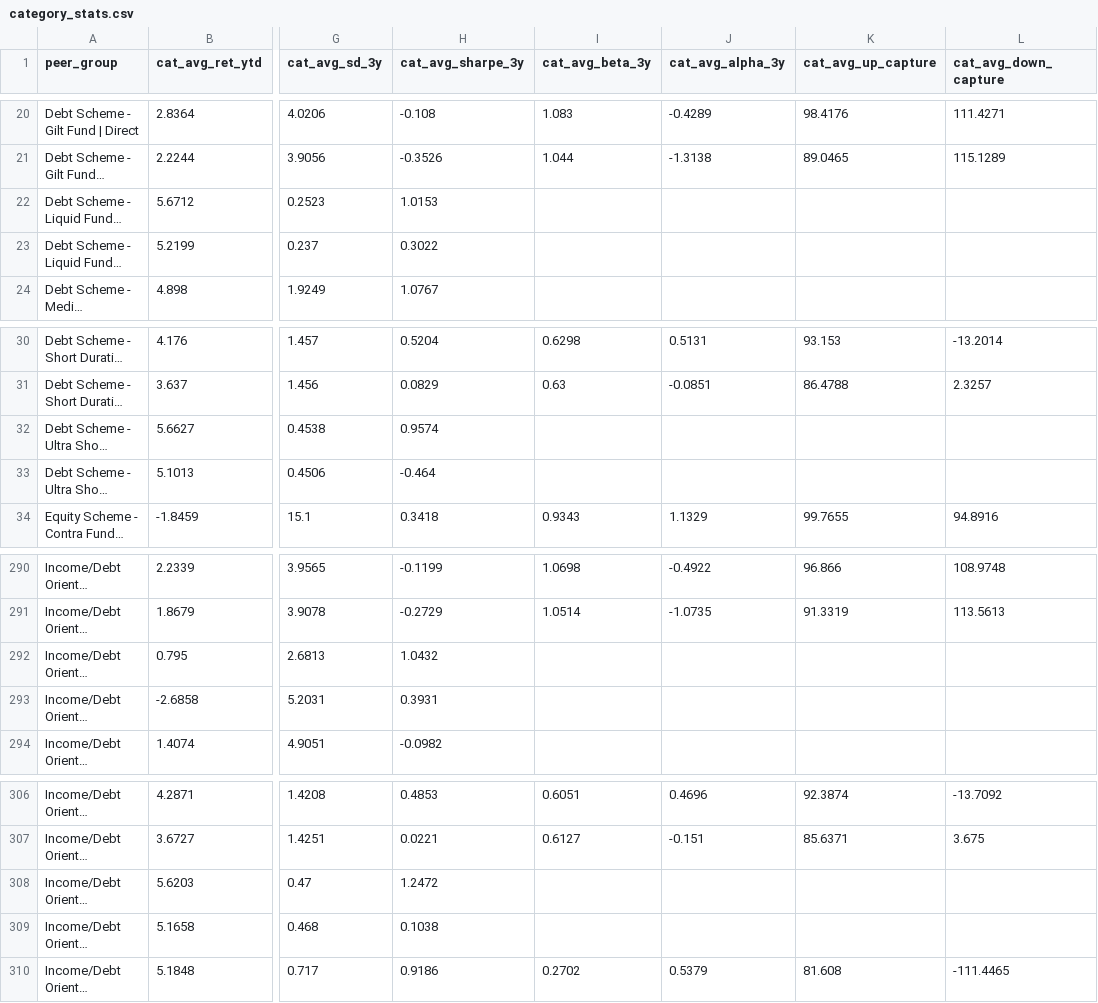
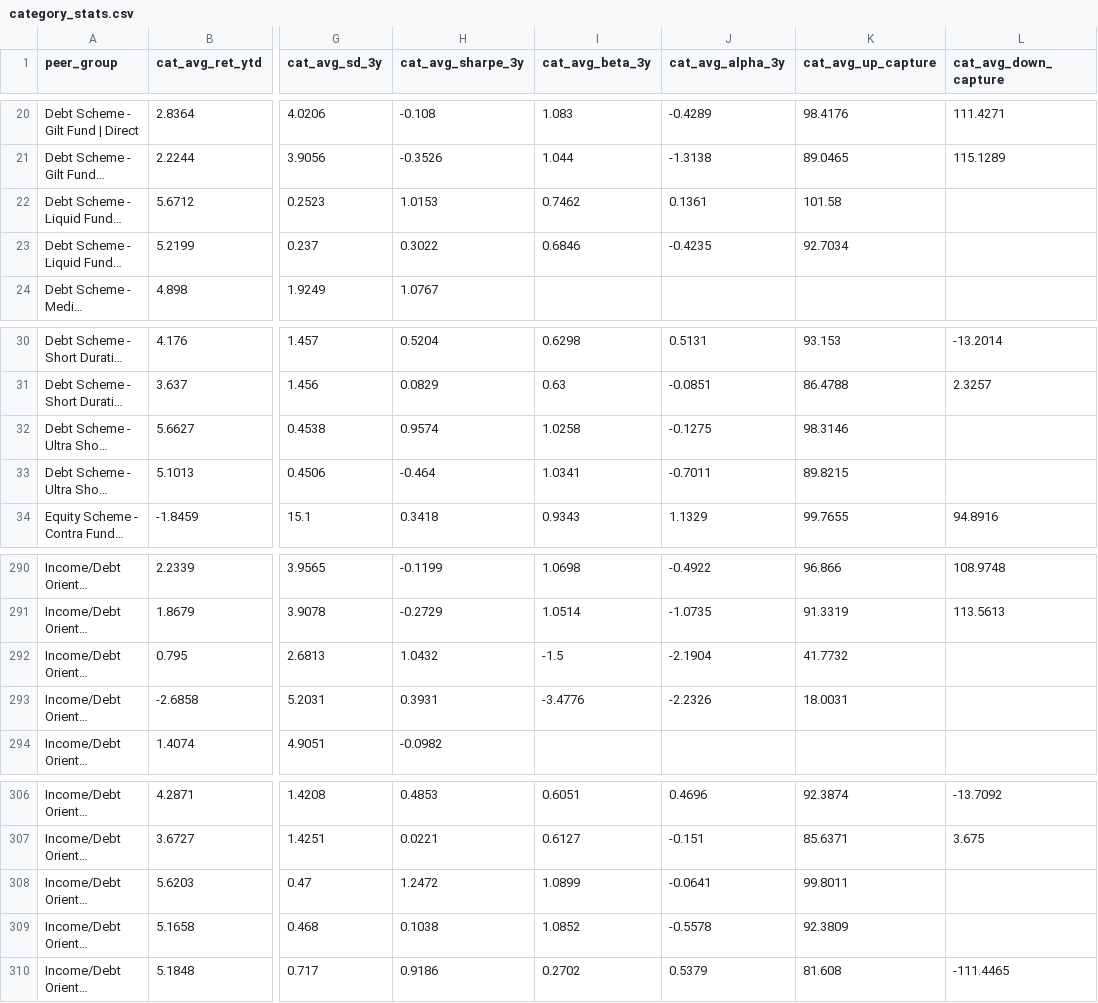
Before and after one commit to Pratap448/mf-data, a CSV file: data/category_stats.csv, drawn as a sheet; only a part is shown, gaps mark what is left out; long unchanged cells end in …; the diff covers the shown part only; the diff names each change by its address in the sheet, - before the commit and + after, or states it on an @@ line.

```diff
--- a/data/category_stats.csv
+++ b/data/category_stats.csv
-I22 (cat_avg_beta_3y): (empty)
+I22 (cat_avg_beta_3y): 0.7462
-J22 (cat_avg_alpha_3y): (empty)
+J22 (cat_avg_alpha_3y): 0.1361
-K22 (cat_avg_up_capture): (empty)
+K22 (cat_avg_up_capture): 101.58
-I23 (cat_avg_beta_3y): (empty)
+I23 (cat_avg_beta_3y): 0.6846
-J23 (cat_avg_alpha_3y): (empty)
+J23 (cat_avg_alpha_3y): -0.4235
-K23 (cat_avg_up_capture): (empty)
+K23 (cat_avg_up_capture): 92.7034
-I32 (cat_avg_beta_3y): (empty)
+I32 (cat_avg_beta_3y): 1.0258
-J32 (cat_avg_alpha_3y): (empty)
+J32 (cat_avg_alpha_3y): -0.1275
-K32 (cat_avg_up_capture): (empty)
+K32 (cat_avg_up_capture): 98.3146
-I33 (cat_avg_beta_3y): (empty)
+I33 (cat_avg_beta_3y): 1.0341
-J33 (cat_avg_alpha_3y): (empty)
+J33 (cat_avg_alpha_3y): -0.7011
-K33 (cat_avg_up_capture): (empty)
+K33 (cat_avg_up_capture): 89.8215
-I292 (cat_avg_beta_3y): (empty)
+I292 (cat_avg_beta_3y): -1.5
-J292 (cat_avg_alpha_3y): (empty)
+J292 (cat_avg_alpha_3y): -2.1904
-K292 (cat_avg_up_capture): (empty)
+K292 (cat_avg_up_capture): 41.7732
-I293 (cat_avg_beta_3y): (empty)
+I293 (cat_avg_beta_3y): -3.4776
-J293 (cat_avg_alpha_3y): (empty)
+J293 (cat_avg_alpha_3y): -2.2326
-K293 (cat_avg_up_capture): (empty)
+K293 (cat_avg_up_capture): 18.0031
-I308 (cat_avg_beta_3y): (empty)
+I308 (cat_avg_beta_3y): 1.0899
-J308 (cat_avg_alpha_3y): (empty)
+J308 (cat_avg_alpha_3y): -0.0641
-K308 (cat_avg_up_capture): (empty)
+K308 (cat_avg_up_capture): 99.8011
-I309 (cat_avg_beta_3y): (empty)
+I309 (cat_avg_beta_3y): 1.0852
-J309 (cat_avg_alpha_3y): (empty)
+J309 (cat_avg_alpha_3y): -0.5578
-K309 (cat_avg_up_capture): (empty)
+K309 (cat_avg_up_capture): 92.3809
```
Also changed, not shown: 94 edited cells elsewhere in this file, data/benchmark_sources.csv, 6 other files.
